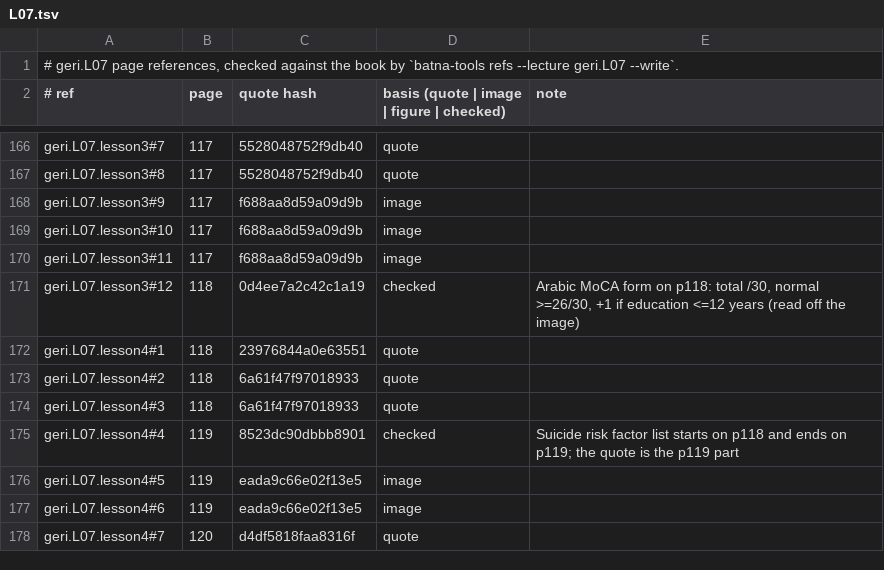
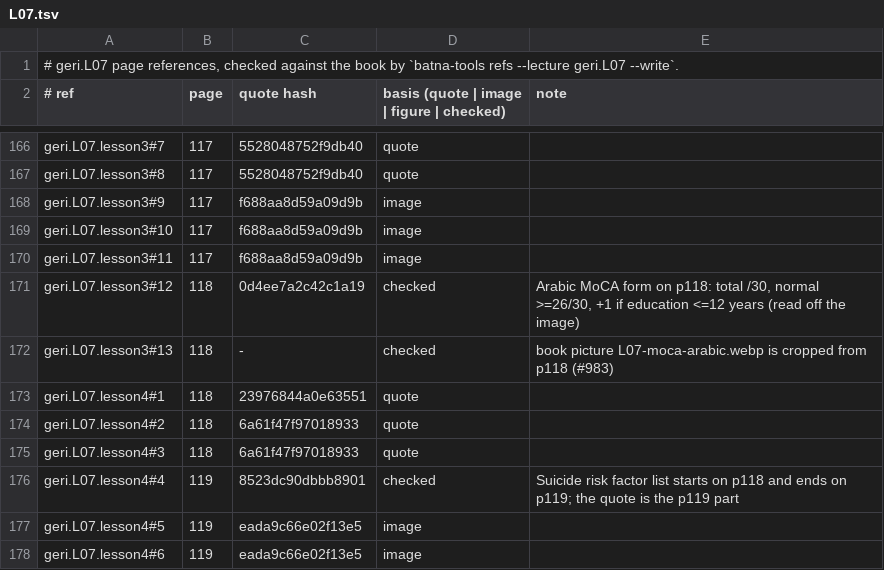
Before and after one commit to MohamedRef/Batna-app, a TSV file: content/book-refs/geri/L07.tsv, drawn as a sheet; only a part is shown, gaps mark what is left out; the shorter side is filled out with more unchanged rows; the diff names each change by its address in the sheet, - before the commit and + after, or states it on an @@ line.

Commit message:
geri.L07 book figures: 1 placed, 19 skipped (#983)

```diff
--- a/content/book-refs/geri/L07.tsv
+++ b/content/book-refs/geri/L07.tsv
+row 172: geri.L07.lesson3#13 | 118 | - | checked | book picture L07-moca-arabic.webp is cropped from p118 (#983)
```
Also changed, not shown: 4 other files.
